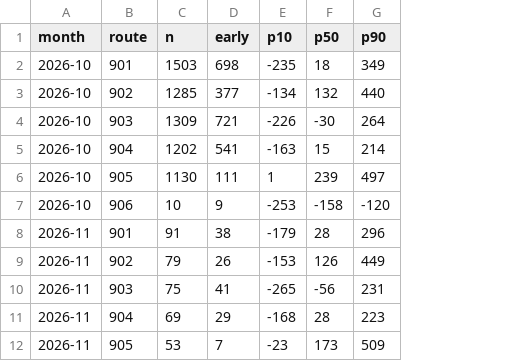
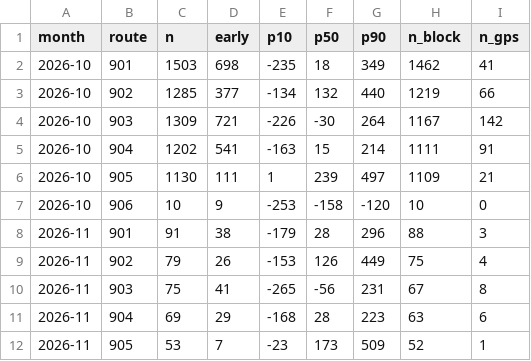
Before and after one commit to wasthebusontime/wasthebusontime, a CSV file: site/sample-stats/csv/end_of_line_monthly.csv, drawn as a sheet; the diff names each change by its address in the sheet, - before the commit and + after, or states it on an @@ line.

```diff
--- a/site/sample-stats/csv/end_of_line_monthly.csv
+++ b/site/sample-stats/csv/end_of_line_monthly.csv
+column H (n_block), rows 2-12: 1462 | 1219 | 1167 | 1111 | 1109 | 10 | 88 | 75 | 67 | 63 | 52
+column I (n_gps), rows 2-12: 41 | 66 | 142 | 91 | 21 | 0 | 3 | 4 | 8 | 6 | 1
```
Also changed, not shown: 25 other files.
